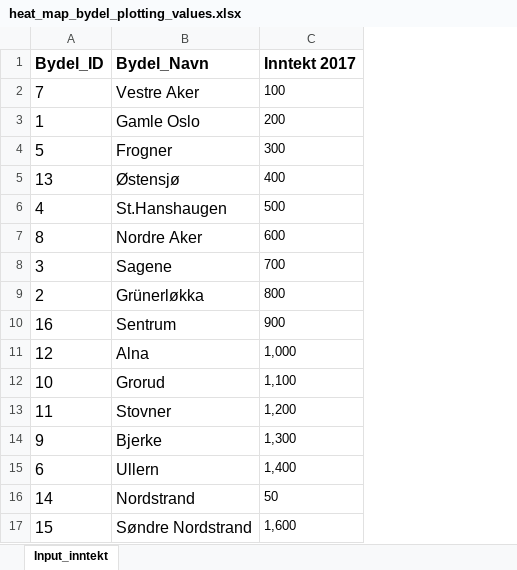
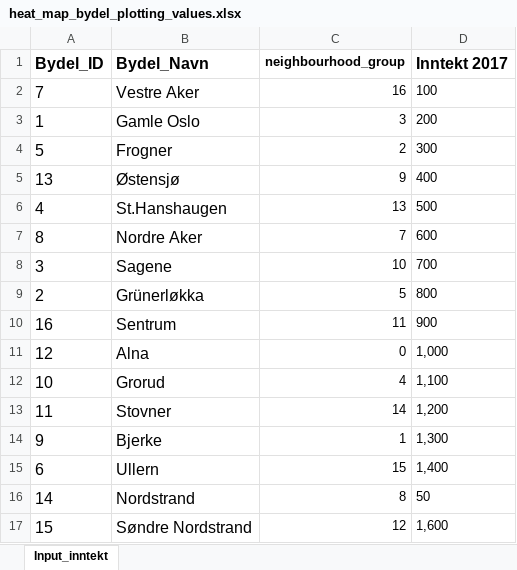
Before and after one commit to bendiknordeng/Applied-data-science, an Excel workbook: data/heat_map_bydel_plotting_values.xlsx, sheet Input_inntekt, drawn as a sheet; values as stored, in another font and other column widths than the file's, no borders; the diff names each change by its address in the sheet, - before the commit and + after, or states it on an @@ line.

```diff
--- a/data/heat_map_bydel_plotting_values.xlsx (sheet Input_inntekt)
+++ b/data/heat_map_bydel_plotting_values.xlsx (sheet Input_inntekt)
+column C (neighbourhood_group), rows 2-17: 16 | 3 | 2 | 9 | 13 | 7 | 10 | 5 | 11 | 0 | 4 | 14 | 1 | 15 | 8 | 12
```
Also changed, not shown: data/heat_map_bydel.xlsx, data/heat_map_bydeler_delbydeler_grunnkretser.xlsx, 10 other files.
